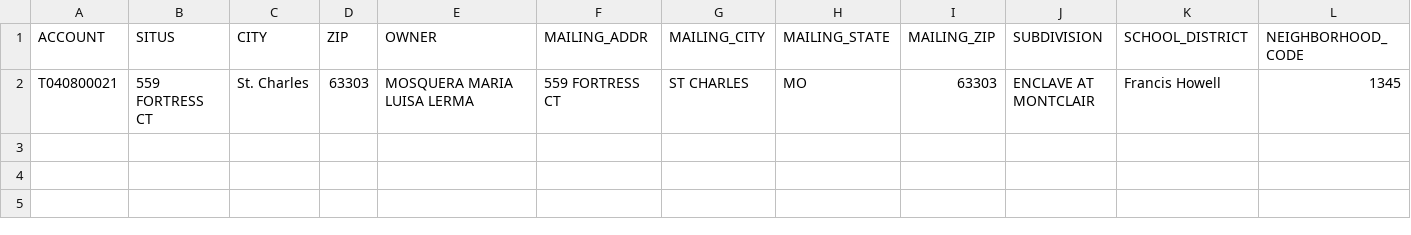
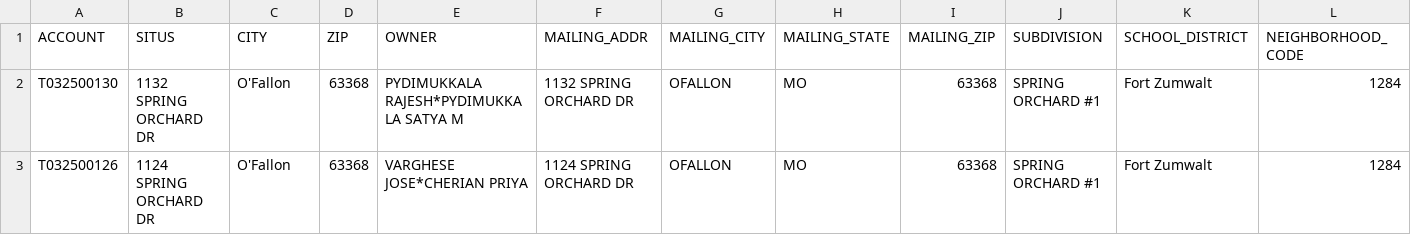
Before and after one commit to sivacharansrc/house-pricing, a CSV file: unseen_data.csv, drawn as a sheet; only a part is shown; removed rows and columns are numbered as before the commit, all else as after; rows hold the shown columns only; the diff names each change by its address in the sheet, - before the commit and + after, or states it on an @@ line.

Commit message:
added data for ofallon

```diff
--- a/unseen_data.csv
+++ b/unseen_data.csv
-row 2: T040800021 | 559 FORTRESS CT | St. Charles | 63303 | MOSQUERA MARIA LUISA LERMA | 559 FORTRESS CT | ST CHARLES | MO | 63303 | ENCLAVE AT MONTCLAIR | Francis Howell | 1345
+row 2: T032500130 | 1132 SPRING ORCHARD DR | O'Fallon | 63368 | PYDIMUKKALA RAJESH*PYDIMUKKALA SATYA M | 1132 SPRING ORCHARD DR | OFALLON | MO | 63368 | SPRING ORCHARD #1 | Fort Zumwalt | 1284
+row 3: T032500126 | 1124 SPRING ORCHARD DR | O'Fallon | 63368 | VARGHESE JOSE*CHERIAN PRIYA | 1124 SPRING ORCHARD DR | OFALLON | MO | 63368 | SPRING ORCHARD #1 | Fort Zumwalt | 1284
```
Also changed, not shown: 14 other files.
